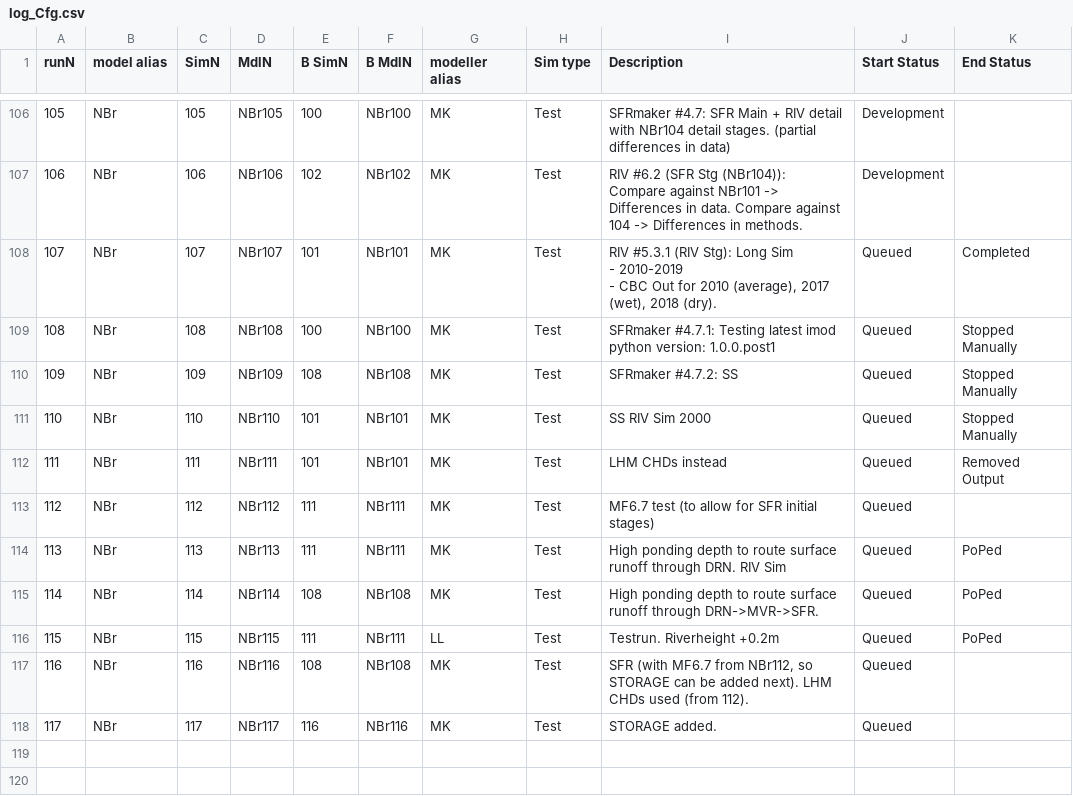
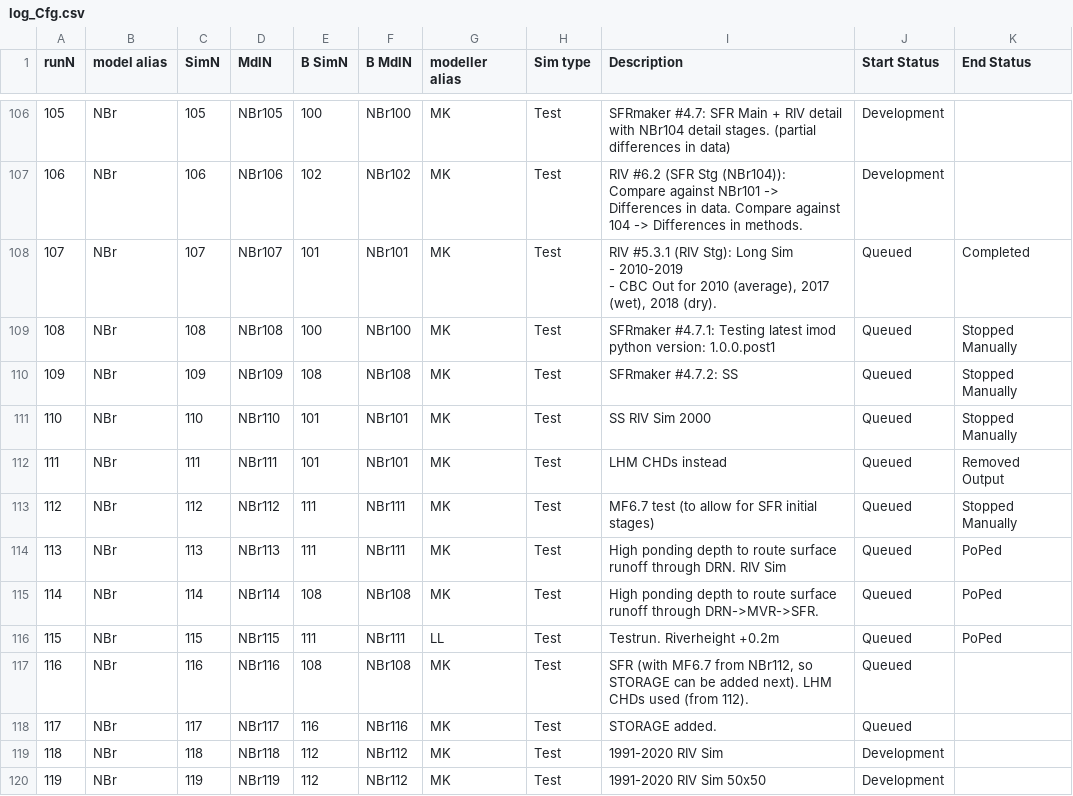
Before and after one commit to Ydrolog/WS_Mdl, a CSV file: Mng/log_Cfg.csv, drawn as a sheet; only a part is shown, gaps mark what is left out; the diff names each change by its address in the sheet, - before the commit and + after, or states it on an @@ line.

```diff
--- a/Mng/log_Cfg.csv
+++ b/Mng/log_Cfg.csv
-K113 (End Status): (empty)
+K113 (End Status): Stopped Manually
+row 119: 118 | NBr | 118 | NBr118 | 112 | NBr112 | MK | Test | 1991-2020 RIV Sim | Development
+row 120: 119 | NBr | 119 | NBr119 | 112 | NBr112 | MK | Test | 1991-2020 RIV Sim 50x50 | Development
```
Also changed, not shown: 7 other files.
